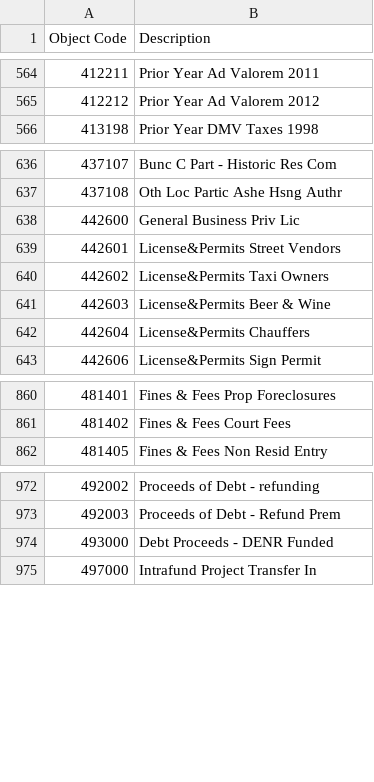
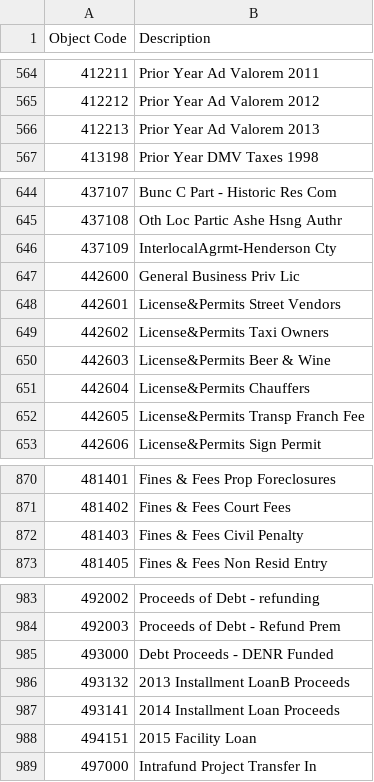
Before and after one commit to DemocracyApps/Community-Budget-Explorer, a CSV file: sample_data/AVL2014/data/objectcode.csv, drawn as a sheet; only a part is shown, gaps mark what is left out; the diff covers the shown part only; the diff names each change by its address in the sheet, - before the commit and + after, or states it on an @@ line.

```diff
--- a/sample_data/AVL2014/data/objectcode.csv
+++ b/sample_data/AVL2014/data/objectcode.csv
+row 566: 412213 | Prior Year Ad Valorem 2013
+row 646: 437109 | InterlocalAgrmt-Henderson Cty
+row 652: 442605 | License&Permits Transp Franch Fee
+row 872: 481403 | Fines & Fees Civil Penalty
+row 986: 493132 | 2013 Installment LoanB Proceeds
+row 987: 493141 | 2014 Installment Loan Proceeds
+row 988: 494151 | 2015 Facility Loan
```
Also changed, not shown: 17 added rows elsewhere in this file, sample_data/AVL2014/canonical/accounts.csv, sample_data/AVL2014/canonical/cat_costcenter.csv, 4 other files.
